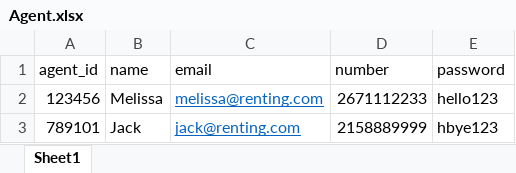
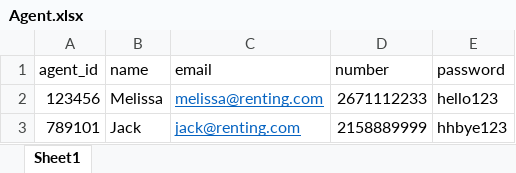
Before and after one commit to AdrienneLoc/FinalProject, an Excel workbook: Excel Files for Table/Agent.xlsx, sheet Sheet1, drawn as a sheet; values as stored, in another font and other column widths than the file's, no borders; the diff names each change by its address in the sheet, - before the commit and + after, or states it on an @@ line.

Commit message:
some small edits

```diff
--- a/Excel Files for Table/Agent.xlsx (sheet Sheet1)
+++ b/Excel Files for Table/Agent.xlsx (sheet Sheet1)
-E3 (password): hbye123
+E3 (password): hhbye123
```
